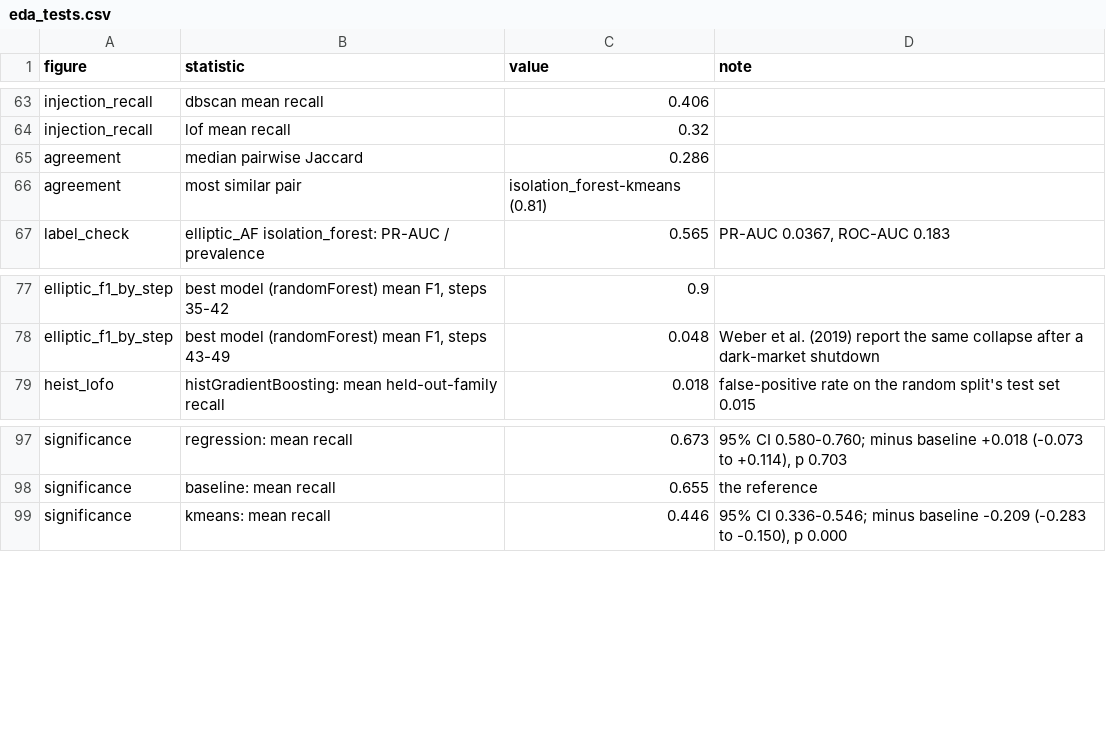
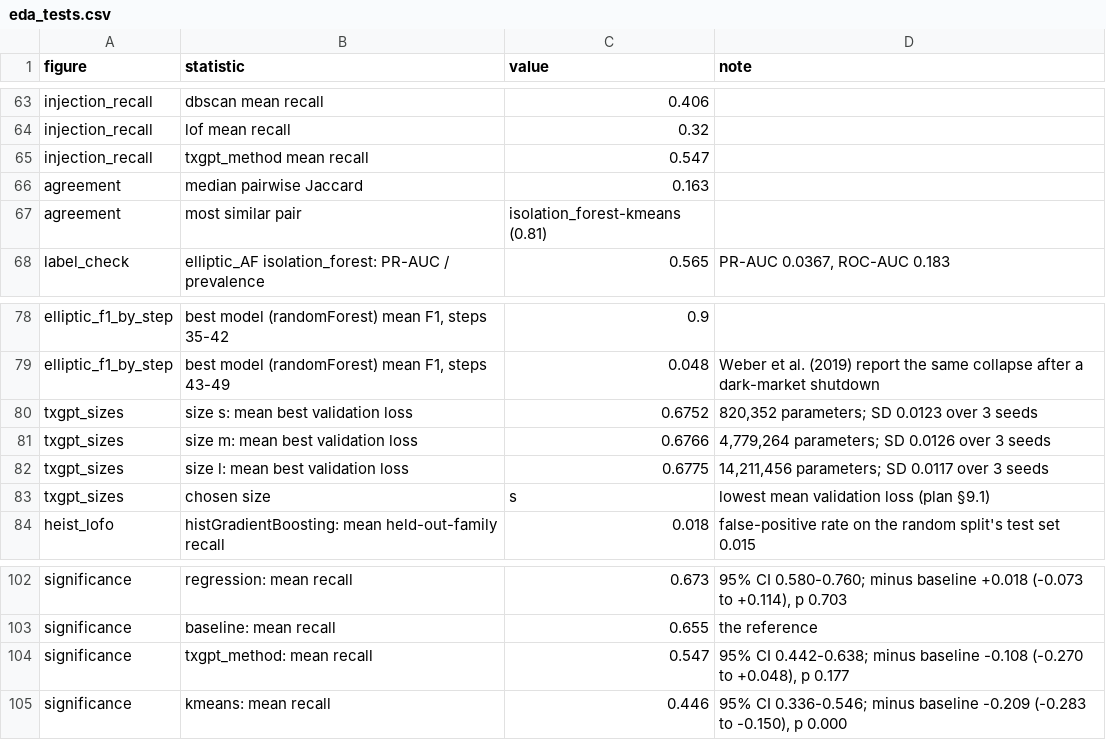
Before and after one commit to Defaul119/COS30049A2, a CSV file: reports/tables/eda_tests.csv, drawn as a sheet; only a part is shown, gaps mark what is left out.

```diff
--- a/reports/tables/eda_tests.csv
+++ b/reports/tables/eda_tests.csv
@@ -64,3 +64,4 @@ injection_recall,dbscan mean recall,0.406,
 injection_recall,lof mean recall,0.32,
-agreement,median pairwise Jaccard,0.286,
+injection_recall,txgpt_method mean recall,0.547,
+agreement,median pairwise Jaccard,0.163,
 agreement,most similar pair,isolation_forest-kmeans (0.81),
@@ -78,2 +79,6 @@ elliptic_f1_by_step,"best model (randomForest) mean F1, steps 35-42",0.9,
 elliptic_f1_by_step,"best model (randomForest) mean F1, steps 43-49",0.048,Weber et al. (2019) report the same collapse after a dark-market shutdown
+txgpt_sizes,size s: mean best validation loss,0.6752,"820,352 parameters; SD 0.0123 over 3 seeds"
+txgpt_sizes,size m: mean best validation loss,0.6766,"4,779,264 parameters; SD 0.0126 over 3 seeds"
+txgpt_sizes,size l: mean best validation loss,0.6775,"14,211,456 parameters; SD 0.0117 over 3 seeds"
+txgpt_sizes,chosen size,s,lowest mean validation loss (plan §9.1)
 heist_lofo,histGradientBoosting: mean held-out-family recall,0.018,false-positive rate on the random split's test set 0.015
@@ -98,2 +103,3 @@ significance,regression: mean recall,0.673,"95% CI 0.580-0.760; minus baseline +
 significance,baseline: mean recall,0.655,the reference
+significance,txgpt_method: mean recall,0.547,"95% CI 0.442-0.638; minus baseline -0.108 (-0.270 to +0.048), p 0.177"
 significance,kmeans: mean recall,0.446,"95% CI 0.336-0.546; minus baseline -0.209 (-0.283 to -0.150), p 0.000"
```
Also changed, not shown: reports/tables/eval_agreement.csv, reports/tables/eval_injection_by_seed.csv, 50 other files.
